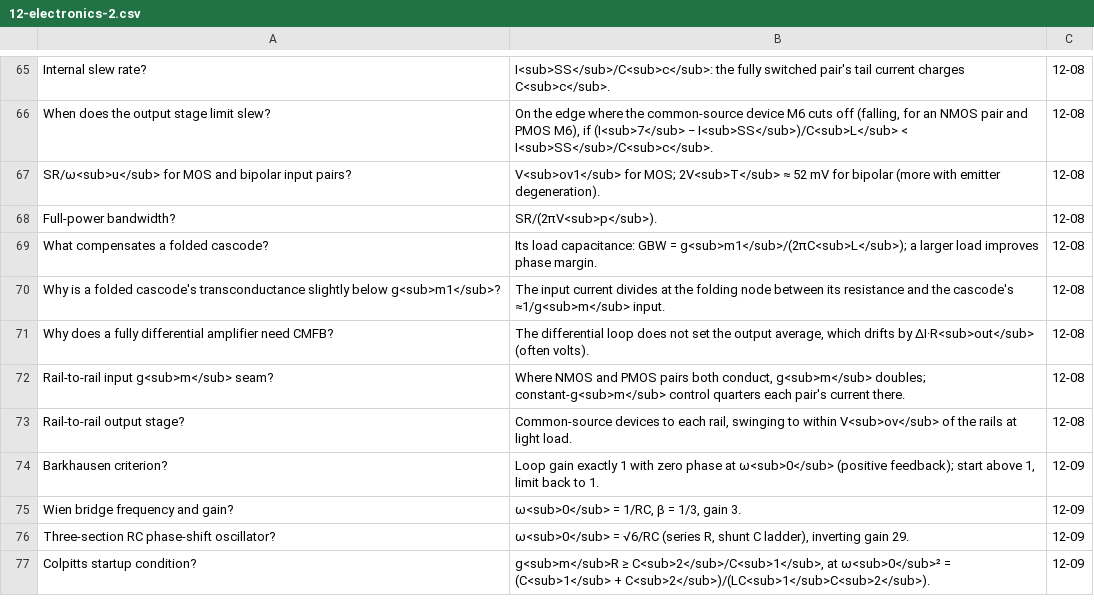
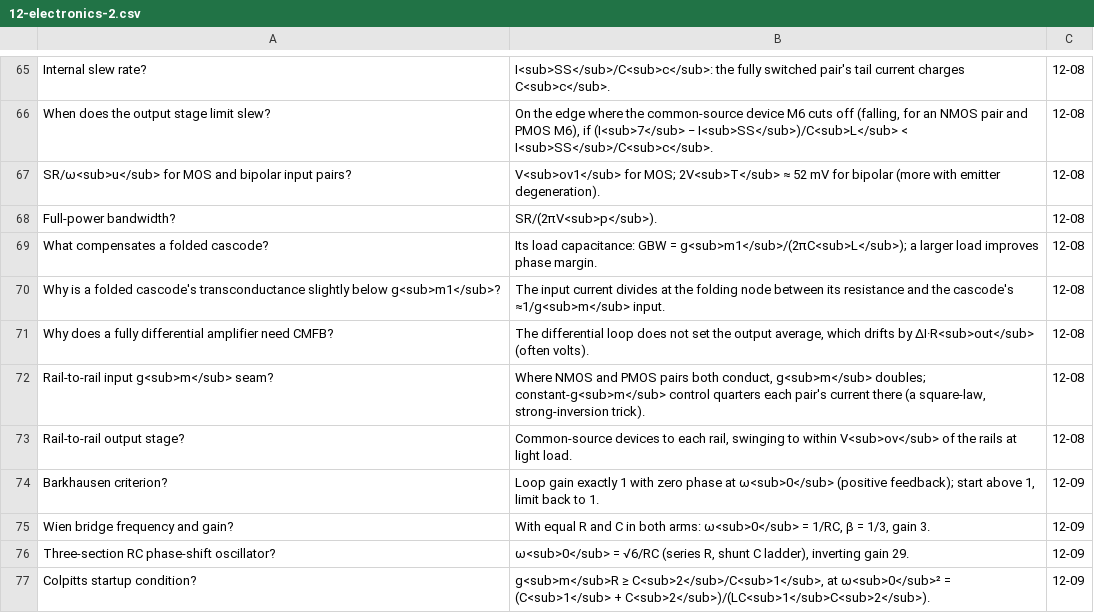
Before and after one commit to FrankHuang94/EE_database_claude, a CSV file: flashcards/12-electronics-2.csv, drawn as a sheet; only a part is shown, gaps mark what is left out; the diff covers the shown part only.

```diff
--- a/flashcards/12-electronics-2.csv
+++ b/flashcards/12-electronics-2.csv
@@ -71,6 +71,6 @@
 "Why does a fully differential amplifier need CMFB?","The differential loop does not set the output average, which drifts by ΔI·R<sub>out</sub> (often volts).",12-08
-"Rail-to-rail input g<sub>m</sub> seam?","Where NMOS and PMOS pairs both conduct, g<sub>m</sub> doubles; constant-g<sub>m</sub> control quarters each pair's current there.",12-08
+"Rail-to-rail input g<sub>m</sub> seam?","Where NMOS and PMOS pairs both conduct, g<sub>m</sub> doubles; constant-g<sub>m</sub> control quarters each pair's current there (a square-law, strong-inversion trick).",12-08
 "Rail-to-rail output stage?","Common-source devices to each rail, swinging to within V<sub>ov</sub> of the rails at light load.",12-08
 "Barkhausen criterion?","Loop gain exactly 1 with zero phase at ω<sub>0</sub> (positive feedback); start above 1, limit back to 1.",12-09
-"Wien bridge frequency and gain?","ω<sub>0</sub> = 1/RC, β = 1/3, gain 3.",12-09
+"Wien bridge frequency and gain?","With equal R and C in both arms: ω<sub>0</sub> = 1/RC, β = 1/3, gain 3.",12-09
 "Three-section RC phase-shift oscillator?","ω<sub>0</sub> = √6/RC (series R, shunt C ladder), inverting gain 29.",12-09
```
Also changed, not shown: 6 edited cells elsewhere in this file, 16 other files.
